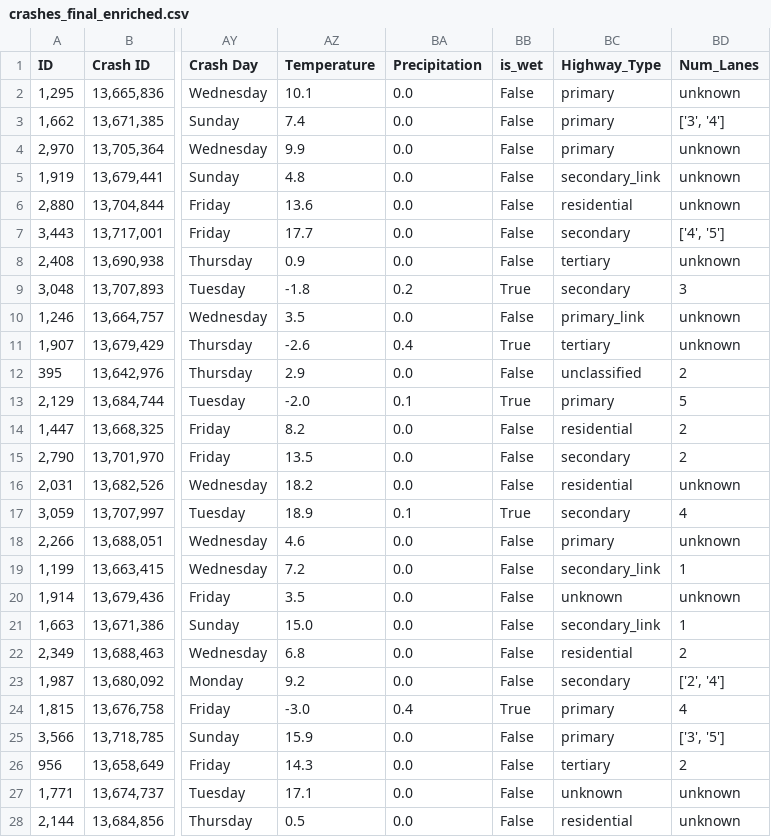
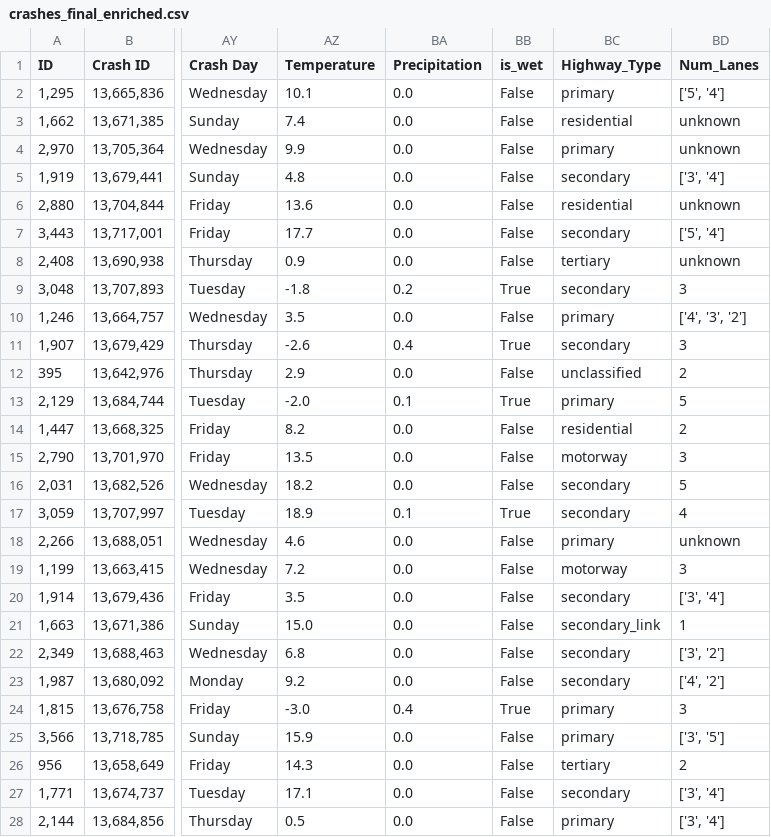
Before and after one commit to Peacefri/crash-ml-project, a CSV file: crashes_final_enriched.csv, drawn as a sheet; only a part is shown, gaps mark what is left out; the diff covers the shown part only; the diff names each change by its address in the sheet, - before the commit and + after, or states it on an @@ line.

Commit message:
added process_road fuction

```diff
--- a/crashes_final_enriched.csv
+++ b/crashes_final_enriched.csv
-BD2 (Num_Lanes): unknown
+BD2 (Num_Lanes): ['5', '4']
-BC3 (Highway_Type): primary
+BC3 (Highway_Type): residential
-BD3 (Num_Lanes): ['3', '4']
+BD3 (Num_Lanes): unknown
-BC5 (Highway_Type): secondary_link
+BC5 (Highway_Type): secondary
-BD5 (Num_Lanes): unknown
+BD5 (Num_Lanes): ['3', '4']
-BD7 (Num_Lanes): ['4', '5']
+BD7 (Num_Lanes): ['5', '4']
-BC10 (Highway_Type): primary_link
+BC10 (Highway_Type): primary
-BD10 (Num_Lanes): unknown
+BD10 (Num_Lanes): ['4', '3', '2']
-BC11 (Highway_Type): tertiary
+BC11 (Highway_Type): secondary
-BD11 (Num_Lanes): unknown
+BD11 (Num_Lanes): 3
-BC15 (Highway_Type): secondary
+BC15 (Highway_Type): motorway
-BD15 (Num_Lanes): 2
+BD15 (Num_Lanes): 3
-BC16 (Highway_Type): residential
+BC16 (Highway_Type): secondary
-BD16 (Num_Lanes): unknown
+BD16 (Num_Lanes): 5
-BC19 (Highway_Type): secondary_link
+BC19 (Highway_Type): motorway
-BD19 (Num_Lanes): 1
+BD19 (Num_Lanes): 3
-BC20 (Highway_Type): unknown
+BC20 (Highway_Type): secondary
-BD20 (Num_Lanes): unknown
+BD20 (Num_Lanes): ['3', '4']
-BC22 (Highway_Type): residential
+BC22 (Highway_Type): secondary
-BD22 (Num_Lanes): 2
+BD22 (Num_Lanes): ['3', '2']
-BD23 (Num_Lanes): ['2', '4']
+BD23 (Num_Lanes): ['4', '2']
-BD24 (Num_Lanes): 4
+BD24 (Num_Lanes): 3
-BC27 (Highway_Type): unknown
+BC27 (Highway_Type): secondary
-BD27:BD28 (Num_Lanes): unknown
+BD27:BD28 (Num_Lanes): ['3', '4']
-BC28 (Highway_Type): residential
+BC28 (Highway_Type): primary
```
Also changed, not shown: 81 edited cells elsewhere in this file, 4 other files.
